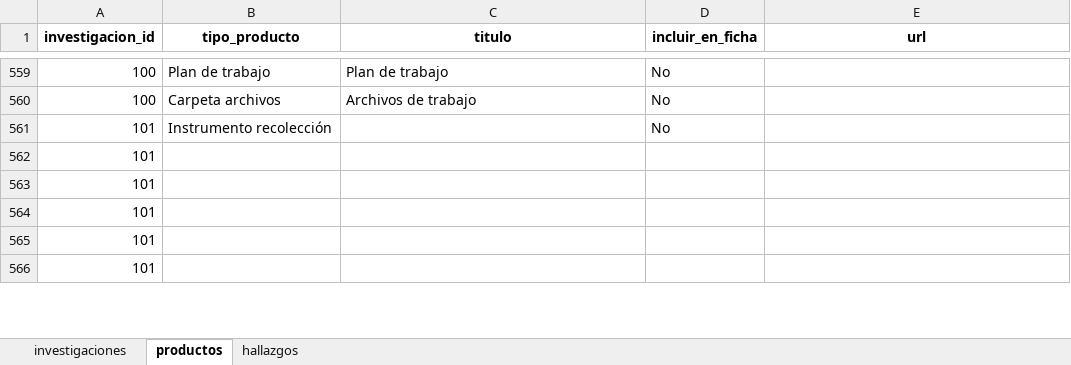
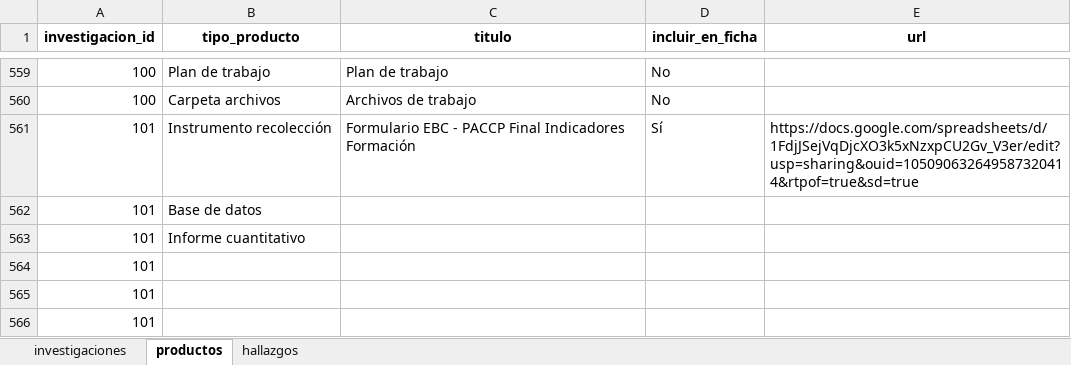
Before and after one commit to observatoriocultura/contenidos, an Excel workbook: content/data/investigaciones/investigaciones.xlsx, sheet productos, drawn as a sheet; only a part is shown, gaps mark what is left out; values as stored, in another font and other column widths than the file's, no borders; removed rows and columns are numbered as before the commit, all else as after; the diff covers the shown part only; the diff names each change by its address in the sheet, - before the commit and + after, or states it on an @@ line.

```diff
--- a/content/data/investigaciones/investigaciones.xlsx (sheet productos)
+++ b/content/data/investigaciones/investigaciones.xlsx (sheet productos)
+row 561: 101 | Instrumento recolección | Formulario EBC - PACCP Final Indicadores Formación | Sí | https://docs.google.com/spreadsheets/d/1FdjJSejVqDjcXO3k5xNzxpCU2Gv_V3er/edit?usp=sharing&ouid=105090632649587320414&rtpof=true&sd=true
+row 562: 101 | Base de datos
-B563 (tipo_producto): Instrumento recolección
+B563 (tipo_producto): Informe cuantitativo
-D563 (incluir_en_ficha): No
+D563 (incluir_en_ficha): (empty)
-row 565: 101
-row 566: 101
```
Also changed, not shown: 5 added rows, 5 removed rows and 15 edited cells elsewhere in this sheet, sheet hallazgos, sheet investigaciones, 8 other files.
